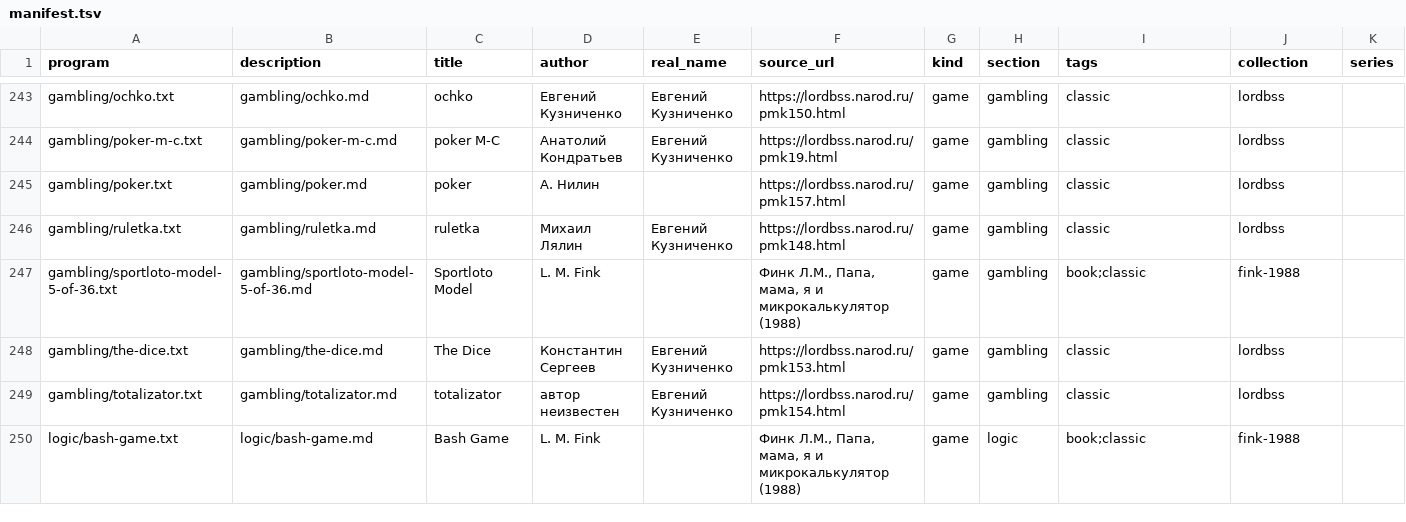
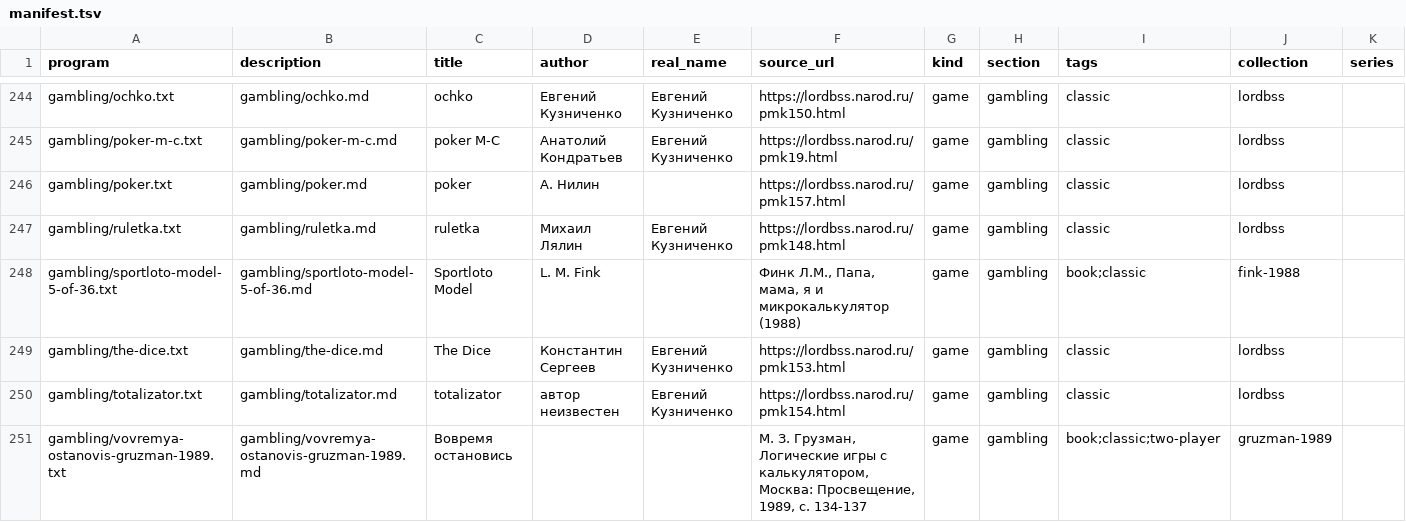
Before and after one commit to bolknote/MKPro, a TSV file: games/manifest.tsv, drawn as a sheet; only a part is shown, gaps mark what is left out; the shorter side is filled out with more unchanged rows; the diff covers the shown part only; the diff names each change by its address in the sheet, - before the commit and + after, or states it on an @@ line.

Commit message:
Add missing calculator games and restore descriptions

```diff
--- a/games/manifest.tsv
+++ b/games/manifest.tsv
+row 251: gambling/vovremya-ostanovis-gruzman-1989.txt | gambling/vovremya-ostanovis-gruzman-1989.md | Вовремя остановись |  |  | М. З. Грузман, Логические игры с калькулятором, Москва: Просвещение, 1989, с. 134-137 | game | gambling | book;classic;two-player | gruzman-1989
```
Also changed, not shown: 9 added rows and 1 edited cell elsewhere in this file, 57 other files.
